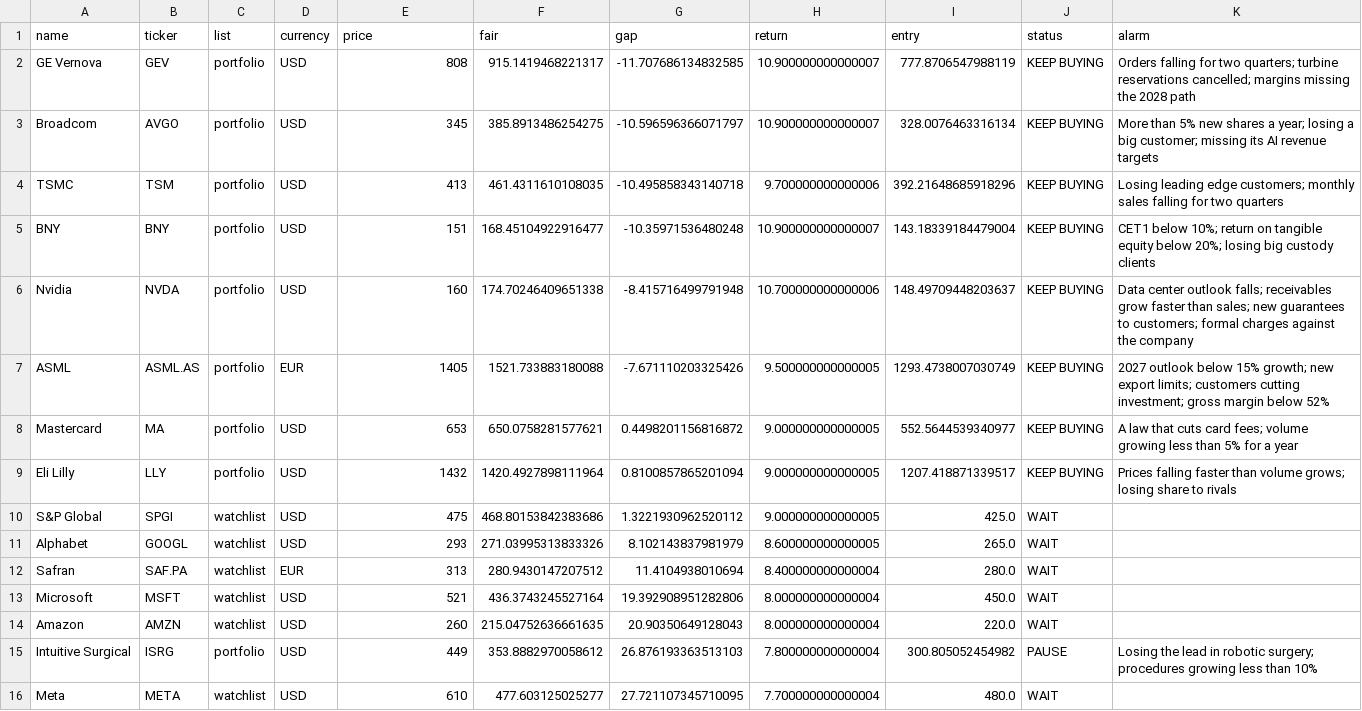
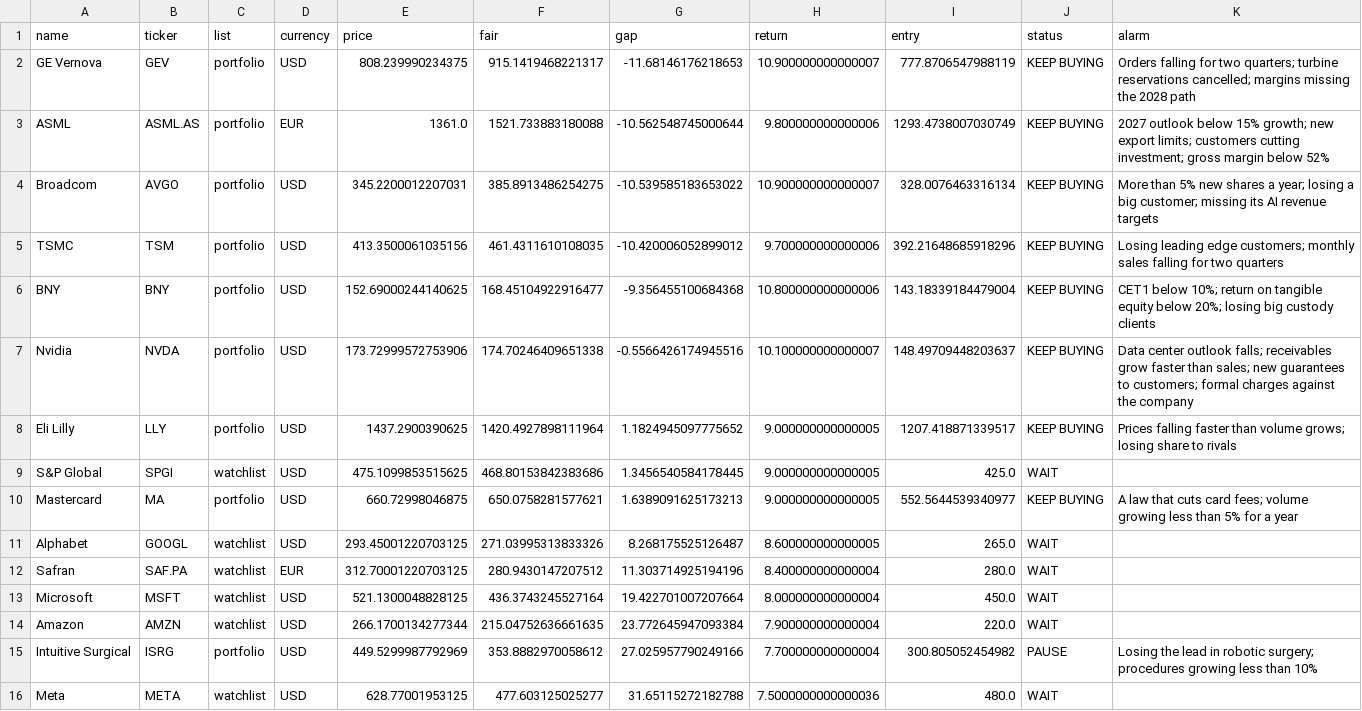
Before and after one commit to josepaulonunes/investment-lab, a CSV file: data/future/fair_prices.csv, drawn as a sheet.

```diff
--- a/data/future/fair_prices.csv
+++ b/data/future/fair_prices.csv
@@ -1,16 +1,16 @@
 name,ticker,list,currency,price,fair,gap,return,entry,status,alarm
-GE Vernova,GEV,portfolio,USD,808,915.1419468221317,-11.707686134832585,10.900000000000007,777.8706547988119,KEEP BUYING,Orders falling for two quarters; turbine reservations cancelled; margins missing the 2028 path
-Broadcom,AVGO,portfolio,USD,345,385.8913486254275,-10.596596366071797,10.900000000000007,328.0076463316134,KEEP BUYING,More than 5% new shares a year; losing a big customer; missing its AI revenue targets
-TSMC,TSM,portfolio,USD,413,461.4311610108035,-10.495858343140718,9.700000000000006,392.21648685918296,KEEP BUYING,Losing leading edge customers; monthly sales falling for two quarters
-BNY,BNY,portfolio,USD,151,168.45104922916477,-10.35971536480248,10.900000000000007,143.18339184479004,KEEP BUYING,CET1 below 10%; return on tangible equity below 20%; losing big custody clients
-Nvidia,NVDA,portfolio,USD,160,174.70246409651338,-8.415716499791948,10.700000000000006,148.49709448203637,KEEP BUYING,Data center outlook falls; receivables grow faster than sales; new guarantees to customers; formal charges against the company
-ASML,ASML.AS,portfolio,EUR,1405,1521.733883180088,-7.671110203325426,9.500000000000005,1293.4738007030749,KEEP BUYING,2027 outlook below 15% growth; new export limits; customers cutting investment; gross margin below 52%
-Mastercard,MA,portfolio,USD,653,650.0758281577621,0.4498201156816872,9.000000000000005,552.5644539340977,KEEP BUYING,A law that cuts card fees; volume growing less than 5% for a year
-Eli Lilly,LLY,portfolio,USD,1432,1420.4927898111964,0.8100857865201094,9.000000000000005,1207.418871339517,KEEP BUYING,Prices falling faster than volume grows; losing share to rivals
-S&P Global,SPGI,watchlist,USD,475,468.80153842383686,1.3221930962520112,9.000000000000005,425.0,WAIT,
-Alphabet,GOOGL,watchlist,USD,293,271.03995313833326,8.102143837981979,8.600000000000005,265.0,WAIT,
-Safran,SAF.PA,watchlist,EUR,313,280.9430147207512,11.4104938010694,8.400000000000004,280.0,WAIT,
-Microsoft,MSFT,watchlist,USD,521,436.3743245527164,19.392908951282806,8.000000000000004,450.0,WAIT,
-Amazon,AMZN,watchlist,USD,260,215.04752636661635,20.90350649128043,8.000000000000004,220.0,WAIT,
-Intuitive Surgical,ISRG,portfolio,USD,449,353.8882970058612,26.876193363513103,7.800000000000004,300.805052454982,PAUSE,Losing the lead in robotic surgery; procedures growing less than 10%
-Meta,META,watchlist,USD,610,477.603125025277,27.721107345710095,7.700000000000004,480.0,WAIT,
+GE Vernova,GEV,portfolio,USD,808.239990234375,915.1419468221317,-11.68146176218653,10.900000000000007,777.8706547988119,KEEP BUYING,Orders falling for two quarters; turbine reservations cancelled; margins missing the 2028 path
+ASML,ASML.AS,portfolio,EUR,1361.0,1521.733883180088,-10.562548745000644,9.800000000000006,1293.4738007030749,KEEP BUYING,2027 outlook below 15% growth; new export limits; customers cutting investment; gross margin below 52%
+Broadcom,AVGO,portfolio,USD,345.2200012207031,385.8913486254275,-10.539585183653022,10.900000000000007,328.0076463316134,KEEP BUYING,More than 5% new shares a year; losing a big customer; missing its AI revenue targets
+TSMC,TSM,portfolio,USD,413.3500061035156,461.4311610108035,-10.420006052899012,9.700000000000006,392.21648685918296,KEEP BUYING,Losing leading edge customers; monthly sales falling for two quarters
+BNY,BNY,portfolio,USD,152.69000244140625,168.45104922916477,-9.356455100684368,10.800000000000006,143.18339184479004,KEEP BUYING,CET1 below 10%; return on tangible equity below 20%; losing big custody clients
+Nvidia,NVDA,portfolio,USD,173.72999572753906,174.70246409651338,-0.5566426174945516,10.100000000000007,148.49709448203637,KEEP BUYING,Data center outlook falls; receivables grow faster than sales; new guarantees to customers; formal charges against the company
+Eli Lilly,LLY,portfolio,USD,1437.2900390625,1420.4927898111964,1.1824945097775652,9.000000000000005,1207.418871339517,KEEP BUYING,Prices falling faster than volume grows; losing share to rivals
+S&P Global,SPGI,watchlist,USD,475.1099853515625,468.80153842383686,1.3456540584178445,9.000000000000005,425.0,WAIT,
+Mastercard,MA,portfolio,USD,660.72998046875,650.0758281577621,1.6389091625173213,9.000000000000005,552.5644539340977,KEEP BUYING,A law that cuts card fees; volume growing less than 5% for a year
+Alphabet,GOOGL,watchlist,USD,293.45001220703125,271.03995313833326,8.268175525126487,8.600000000000005,265.0,WAIT,
+Safran,SAF.PA,watchlist,EUR,312.70001220703125,280.9430147207512,11.303714925194196,8.400000000000004,280.0,WAIT,
+Microsoft,MSFT,watchlist,USD,521.1300048828125,436.3743245527164,19.422701007207664,8.000000000000004,450.0,WAIT,
+Amazon,AMZN,watchlist,USD,266.1700134277344,215.04752636661635,23.772645947093384,7.900000000000004,220.0,WAIT,
+Intuitive Surgical,ISRG,portfolio,USD,449.5299987792969,353.8882970058612,27.025957790249166,7.700000000000004,300.805052454982,PAUSE,Losing the lead in robotic surgery; procedures growing less than 10%
+Meta,META,watchlist,USD,628.77001953125,477.603125025277,31.65115272182788,7.5000000000000036,480.0,WAIT,
```
Also changed, not shown: data/alerts/alerts.csv, data/future/future_screen.csv, 2 other files.
